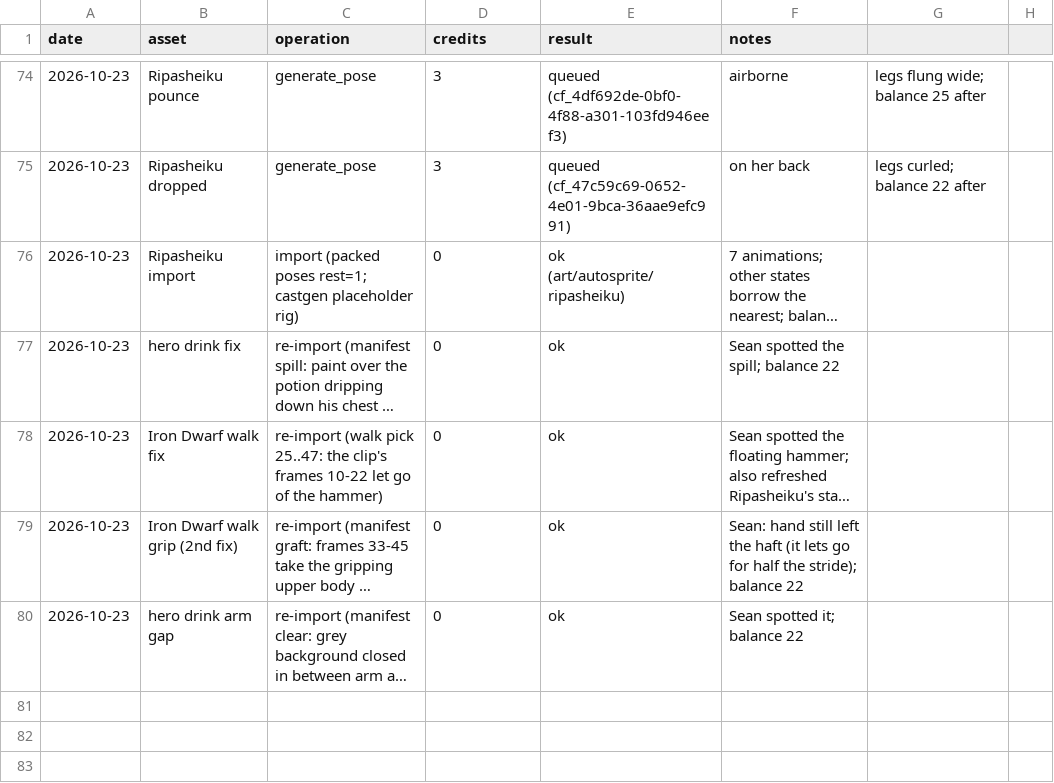
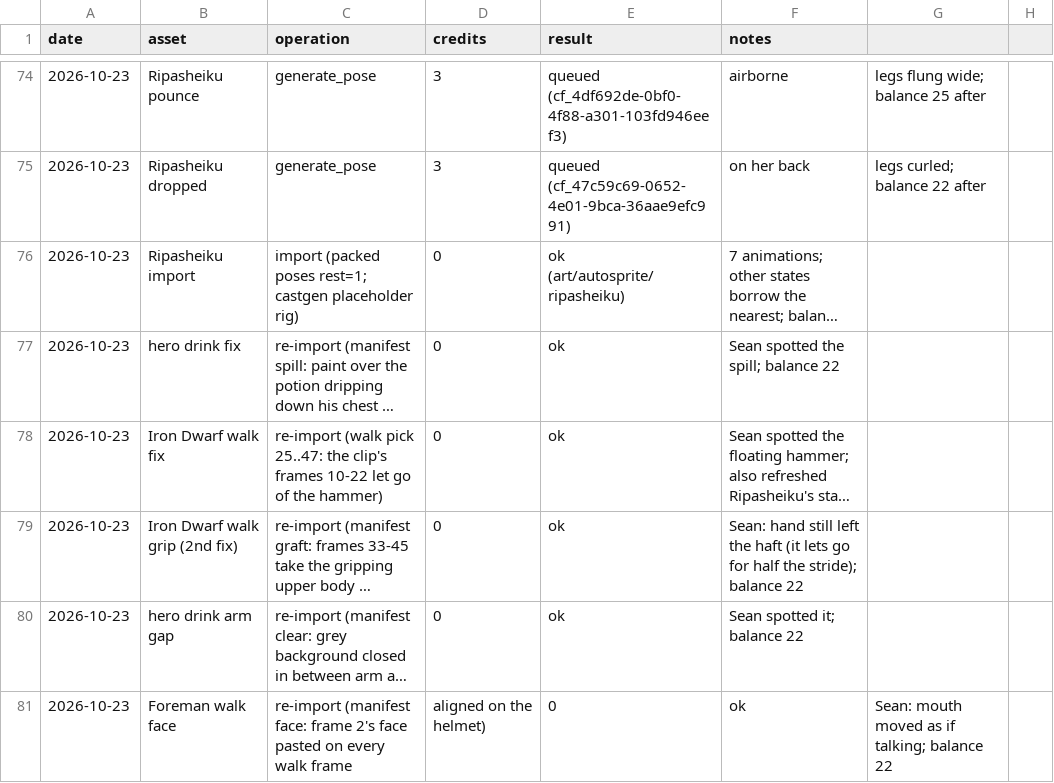
Before and after one commit to sagedragoon79/FaxanaduRedux, a CSV file: art/autosprite-ledger.csv, drawn as a sheet; only a part is shown, gaps mark what is left out; long unchanged cells end in …; the diff names each change by its address in the sheet, - before the commit and + after, or states it on an @@ line.

```diff
--- a/art/autosprite-ledger.csv
+++ b/art/autosprite-ledger.csv
+row 81: 2026-10-23 | Foreman walk face | re-import (manifest face: frame 2's face pasted on every walk frame | aligned on the helmet) | 0 | ok | Sean: mouth moved as if talking; balance 22
```
Also changed, not shown: 4 other files.
